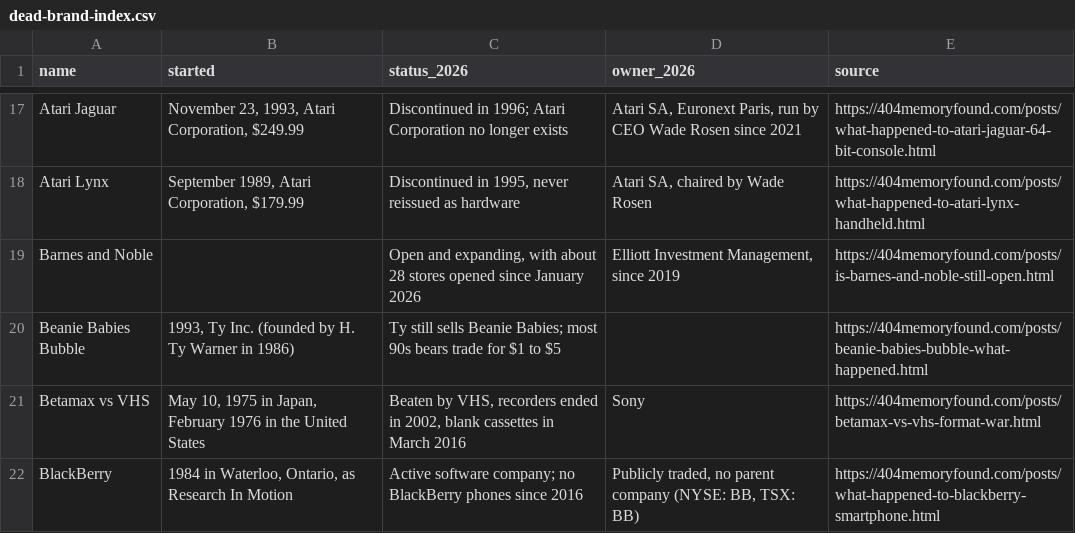
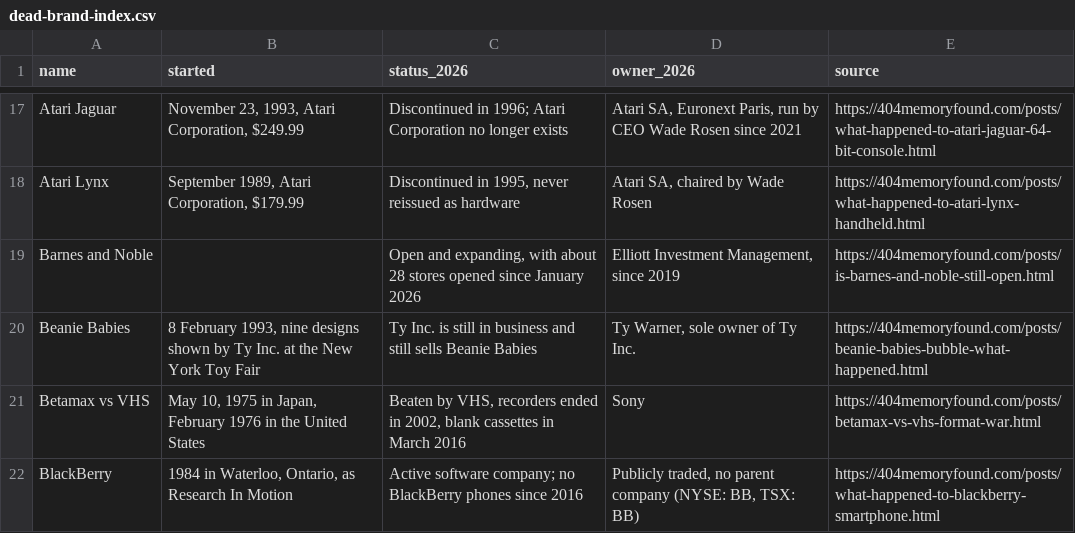
Before and after one commit to pnpaiva/404-memory-found, a CSV file: dead-brand-index.csv, drawn as a sheet; only a part is shown, gaps mark what is left out.

```diff
--- a/dead-brand-index.csv
+++ b/dead-brand-index.csv
@@ -19,3 +19,3 @@ Atari Lynx,"September 1989, Atari Corporation, $179.99","Discontinued in 1995, n
 Barnes and Noble,,"Open and expanding, with about 28 stores opened since January 2026","Elliott Investment Management, since 2019",https://404memoryfound.com/posts/is-barnes-and-noble-still-open.html
-Beanie Babies Bubble,"1993, Ty Inc. (founded by H. Ty Warner in 1986)",Ty still sells Beanie Babies; most 90s bears trade for $1 to $5,,https://404memoryfound.com/posts/beanie-babies-bubble-what-happened.html
+Beanie Babies,"8 February 1993, nine designs shown by Ty Inc. at the New York Toy Fair",Ty Inc. is still in business and still sells Beanie Babies,"Ty Warner, sole owner of Ty Inc.",https://404memoryfound.com/posts/beanie-babies-bubble-what-happened.html
 Betamax vs VHS,"May 10, 1975 in Japan, February 1976 in the United States","Beaten by VHS, recorders ended in 2002, blank cassettes in March 2016",Sony,https://404memoryfound.com/posts/betamax-vs-vhs-format-war.html
```
Also changed, not shown: 18 other files.
